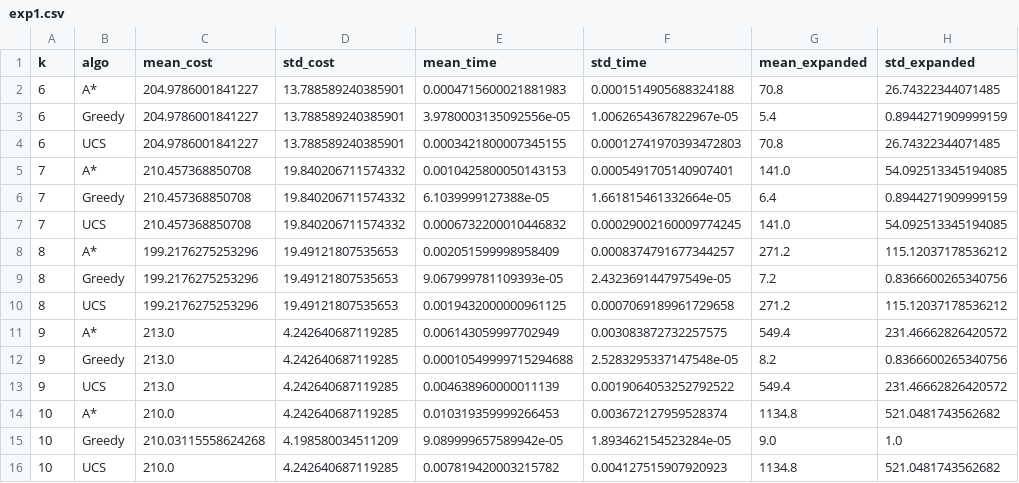
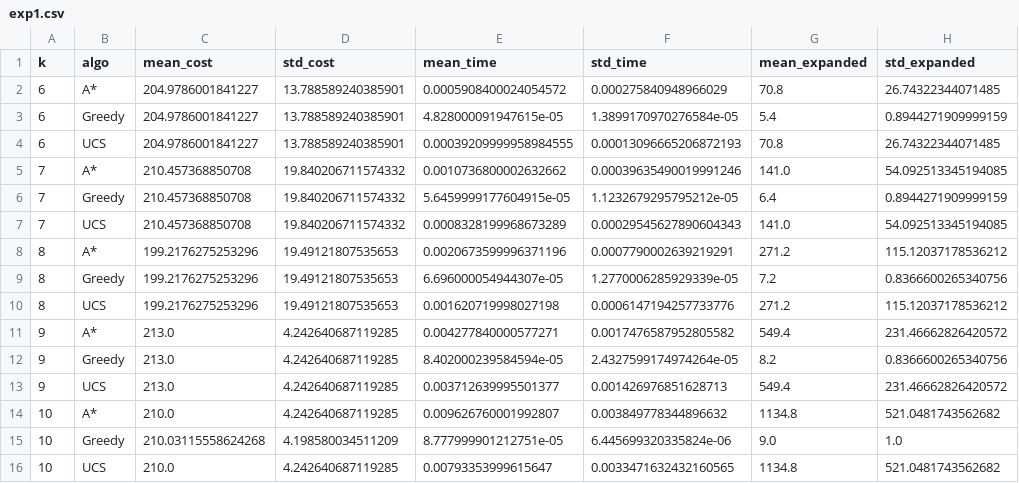
Before and after one commit to jamal005csit/P4-Routing, a CSV file: results/exp1.csv, drawn as a sheet; only a part is shown; the diff names each change by its address in the sheet, - before the commit and + after, or states it on an @@ line.

Commit message:
updating values

```diff
--- a/results/exp1.csv
+++ b/results/exp1.csv
-E2 (mean_time): 0.0004715600021881983
+E2 (mean_time): 0.0005908400024054572
-F2 (std_time): 0.0001514905688324188
+F2 (std_time): 0.000275840948966029
-E3 (mean_time): 3.9780003135092556e-05
+E3 (mean_time): 4.828000091947615e-05
-F3 (std_time): 1.0062654367822967e-05
+F3 (std_time): 1.3899170970276584e-05
-E4 (mean_time): 0.0003421800007345155
+E4 (mean_time): 0.00039209999958984555
-F4 (std_time): 0.00012741970393472803
+F4 (std_time): 0.00013096665206872193
-E5 (mean_time): 0.0010425800050143153
+E5 (mean_time): 0.0010736800002632662
-F5 (std_time): 0.0005491705140907401
+F5 (std_time): 0.00039635490019991246
-E6 (mean_time): 6.1039999127388e-05
+E6 (mean_time): 5.6459999177604915e-05
-F6 (std_time): 1.661815461332664e-05
+F6 (std_time): 1.1232679295795212e-05
-E7 (mean_time): 0.0006732200010446832
+E7 (mean_time): 0.0008328199968673289
-F7 (std_time): 0.00029002160009774245
+F7 (std_time): 0.00029545627890604343
-E8 (mean_time): 0.002051599998958409
+E8 (mean_time): 0.0020673599996371196
-F8 (std_time): 0.0008374791677344257
+F8 (std_time): 0.0007790002639219291
-E9 (mean_time): 9.067999781109393e-05
+E9 (mean_time): 6.696000054944307e-05
-F9 (std_time): 2.432369144797549e-05
+F9 (std_time): 1.2770006285929339e-05
-E10 (mean_time): 0.0019432000000961125
+E10 (mean_time): 0.001620719998027198
-F10 (std_time): 0.0007069189961729658
+F10 (std_time): 0.0006147194257733776
-E11 (mean_time): 0.006143059997702949
+E11 (mean_time): 0.004277840000577271
-F11 (std_time): 0.003083872732257575
+F11 (std_time): 0.0017476587952805582
-E12 (mean_time): 0.00010549999715294688
+E12 (mean_time): 8.402000239584594e-05
-F12 (std_time): 2.5283295337147548e-05
+F12 (std_time): 2.4327599174974264e-05
-E13 (mean_time): 0.004638960000011139
+E13 (mean_time): 0.003712639995501377
-F13 (std_time): 0.0019064053252792522
+F13 (std_time): 0.001426976851628713
-E14 (mean_time): 0.010319359999266453
+E14 (mean_time): 0.009626760001992807
-F14 (std_time): 0.003672127959528374
+F14 (std_time): 0.003849778344896632
-E15 (mean_time): 9.089999657589942e-05
+E15 (mean_time): 8.777999901212751e-05
-F15 (std_time): 1.893462154523284e-05
+F15 (std_time): 6.445699320335824e-06
-E16 (mean_time): 0.007819420003215782
+E16 (mean_time): 0.00793353999615647
-F16 (std_time): 0.004127515907920923
+F16 (std_time): 0.0033471632432160565
```
Also changed, not shown: results/exp2.csv, 4 other files.
